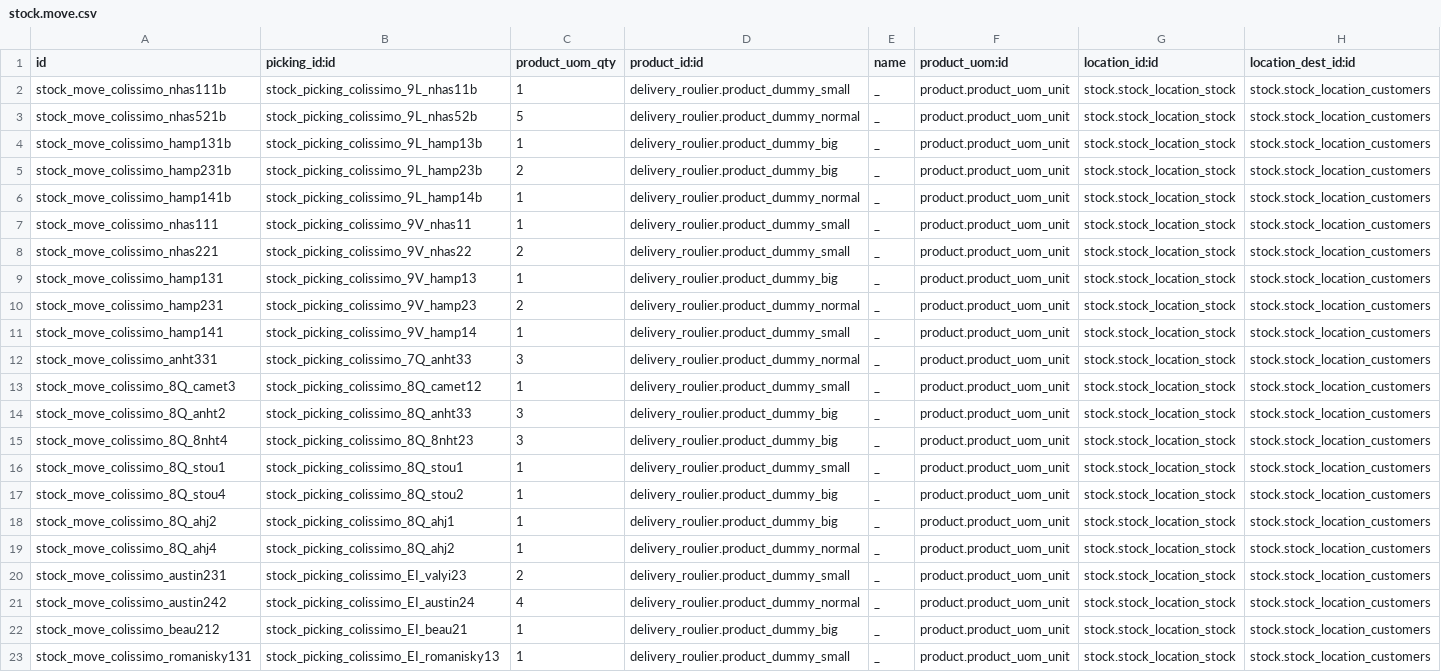
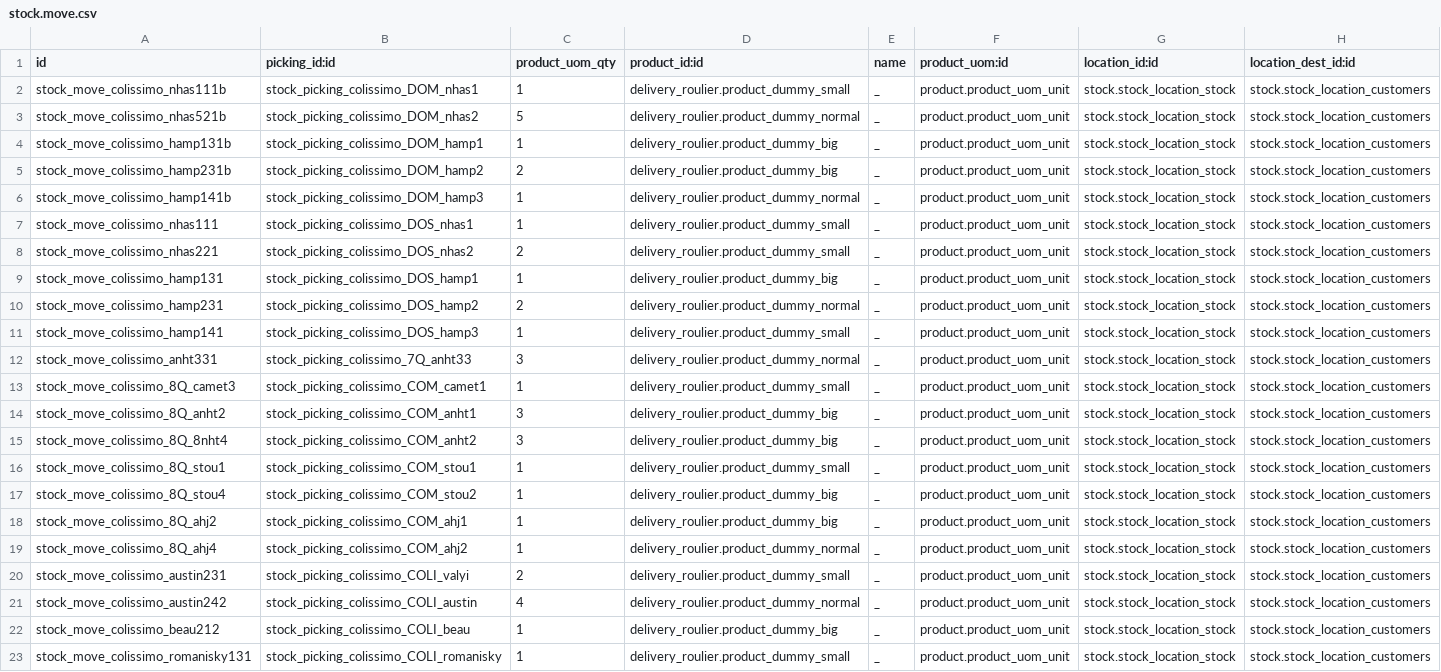
Before and after one commit to tonygalmiche/delivery-carrier, a CSV file: delivery_roulier_laposte/demo/stock.move.csv, drawn as a sheet; the diff names each change by its address in the sheet, - before the commit and + after, or states it on an @@ line.

```diff
--- a/delivery_roulier_laposte/demo/stock.move.csv
+++ b/delivery_roulier_laposte/demo/stock.move.csv
-B2 (picking_id:id): stock_picking_colissimo_9L_nhas11b
+B2 (picking_id:id): stock_picking_colissimo_DOM_nhas1
-B3 (picking_id:id): stock_picking_colissimo_9L_nhas52b
+B3 (picking_id:id): stock_picking_colissimo_DOM_nhas2
-B4 (picking_id:id): stock_picking_colissimo_9L_hamp13b
+B4 (picking_id:id): stock_picking_colissimo_DOM_hamp1
-B5 (picking_id:id): stock_picking_colissimo_9L_hamp23b
+B5 (picking_id:id): stock_picking_colissimo_DOM_hamp2
-B6 (picking_id:id): stock_picking_colissimo_9L_hamp14b
+B6 (picking_id:id): stock_picking_colissimo_DOM_hamp3
-B7 (picking_id:id): stock_picking_colissimo_9V_nhas11
+B7 (picking_id:id): stock_picking_colissimo_DOS_nhas1
-B8 (picking_id:id): stock_picking_colissimo_9V_nhas22
+B8 (picking_id:id): stock_picking_colissimo_DOS_nhas2
-B9 (picking_id:id): stock_picking_colissimo_9V_hamp13
+B9 (picking_id:id): stock_picking_colissimo_DOS_hamp1
-B10 (picking_id:id): stock_picking_colissimo_9V_hamp23
+B10 (picking_id:id): stock_picking_colissimo_DOS_hamp2
-B11 (picking_id:id): stock_picking_colissimo_9V_hamp14
+B11 (picking_id:id): stock_picking_colissimo_DOS_hamp3
-B13 (picking_id:id): stock_picking_colissimo_8Q_camet12
+B13 (picking_id:id): stock_picking_colissimo_COM_camet1
-B14 (picking_id:id): stock_picking_colissimo_8Q_anht33
+B14 (picking_id:id): stock_picking_colissimo_COM_anht1
-B15 (picking_id:id): stock_picking_colissimo_8Q_8nht23
+B15 (picking_id:id): stock_picking_colissimo_COM_anht2
-B16 (picking_id:id): stock_picking_colissimo_8Q_stou1
+B16 (picking_id:id): stock_picking_colissimo_COM_stou1
-B17 (picking_id:id): stock_picking_colissimo_8Q_stou2
+B17 (picking_id:id): stock_picking_colissimo_COM_stou2
-B18 (picking_id:id): stock_picking_colissimo_8Q_ahj1
+B18 (picking_id:id): stock_picking_colissimo_COM_ahj1
-B19 (picking_id:id): stock_picking_colissimo_8Q_ahj2
+B19 (picking_id:id): stock_picking_colissimo_COM_ahj2
-B20 (picking_id:id): stock_picking_colissimo_EI_valyi23
+B20 (picking_id:id): stock_picking_colissimo_COLI_valyi
-B21 (picking_id:id): stock_picking_colissimo_EI_austin24
+B21 (picking_id:id): stock_picking_colissimo_COLI_austin
-B22 (picking_id:id): stock_picking_colissimo_EI_beau21
+B22 (picking_id:id): stock_picking_colissimo_COLI_beau
-B23 (picking_id:id): stock_picking_colissimo_EI_romanisky13
+B23 (picking_id:id): stock_picking_colissimo_COLI_romanisky
```
Also changed, not shown: delivery_roulier_laposte/demo/stock.picking.csv, 3 other files.
